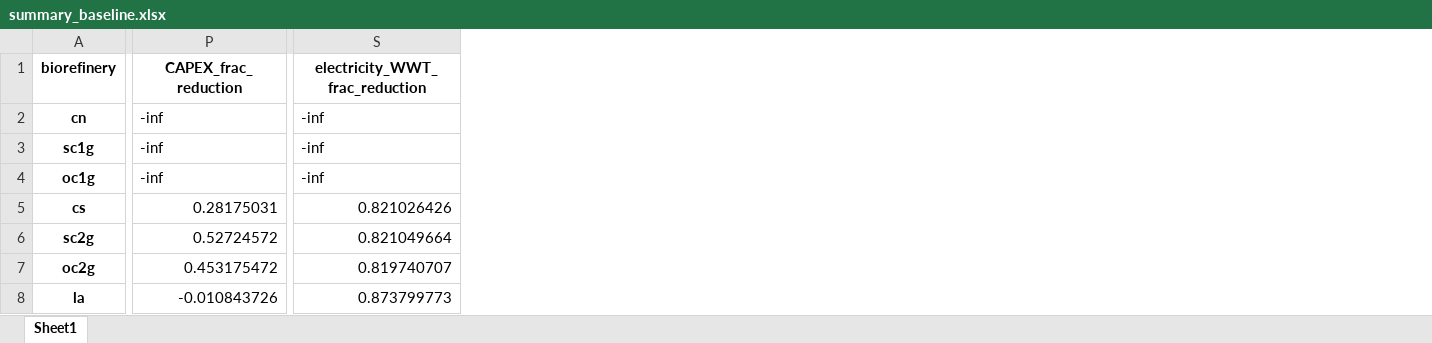
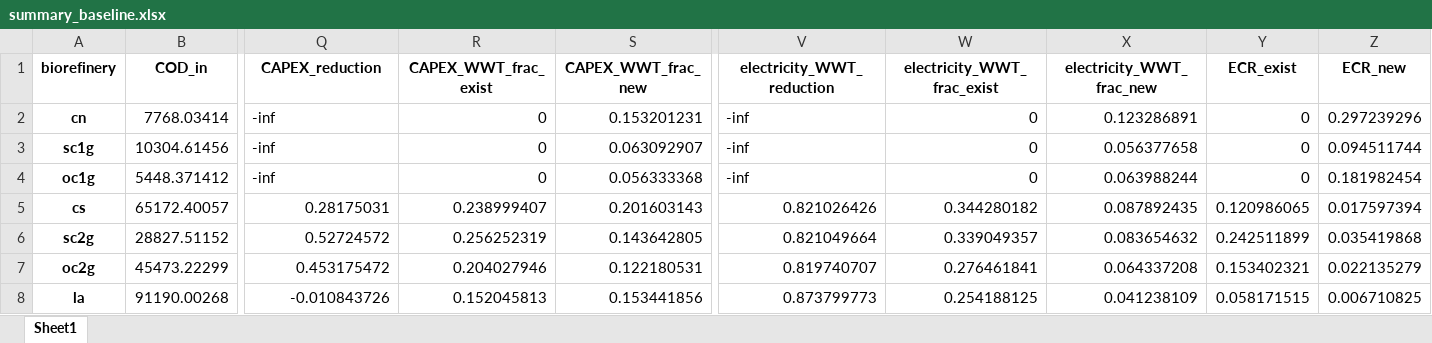
Before and after one commit to yalinli2/biorefinery-WWT-archived-results, an Excel workbook: summary_baseline.xlsx, sheet Sheet1, drawn as a sheet; only a part is shown, gaps mark what is left out; values as stored, in another font and other column widths than the file's, no borders; addresses are those after the commit; the diff names each change by its address in the sheet, - before the commit and + after, or states it on an @@ line.

```diff
--- a/summary_baseline.xlsx (sheet Sheet1)
+++ b/summary_baseline.xlsx (sheet Sheet1)
+column B (COD_in), rows 2-8: 7768.03414 | 10304.61456 | 5448.371412 | 65172.40057 | 28827.51152 | 45473.22299 | 91190.00268
+column R (CAPEX_WWT_frac_exist), rows 2-8: 0 | 0 | 0 | 0.238999407 | 0.256252319 | 0.204027946 | 0.152045813
+column S (CAPEX_WWT_frac_new), rows 2-8: 0.153201231 | 0.063092907 | 0.056333368 | 0.201603143 | 0.143642805 | 0.122180531 | 0.153441856
+column W (electricity_WWT_frac_exist), rows 2-8: 0 | 0 | 0 | 0.344280182 | 0.339049357 | 0.276461841 | 0.254188125
+column X (electricity_WWT_frac_new), rows 2-8: 0.123286891 | 0.056377658 | 0.063988244 | 0.087892435 | 0.083654632 | 0.064337208 | 0.041238109
+column Y (ECR_exist), rows 2-8: 0 | 0 | 0 | 0.120986065 | 0.242511899 | 0.153402321 | 0.058171515
+column Z (ECR_new), rows 2-8: 0.297239296 | 0.094511744 | 0.181982454 | 0.017597394 | 0.035419868 | 0.022135279 | 0.006710825
-Q1: CAPEX_frac_reduction
+Q1: CAPEX_reduction
-V1: electricity_WWT_frac_reduction
+V1: electricity_WWT_reduction
```
Also changed, not shown: summary_BMP.xlsx, summary_spearman_1000.xlsx, 3 other files.
